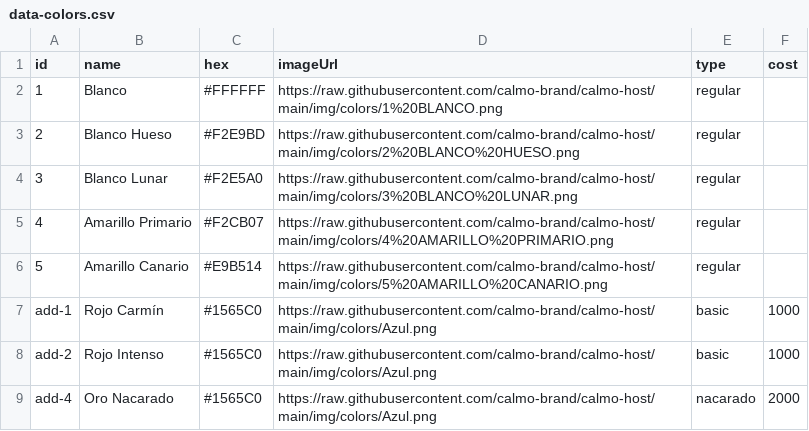
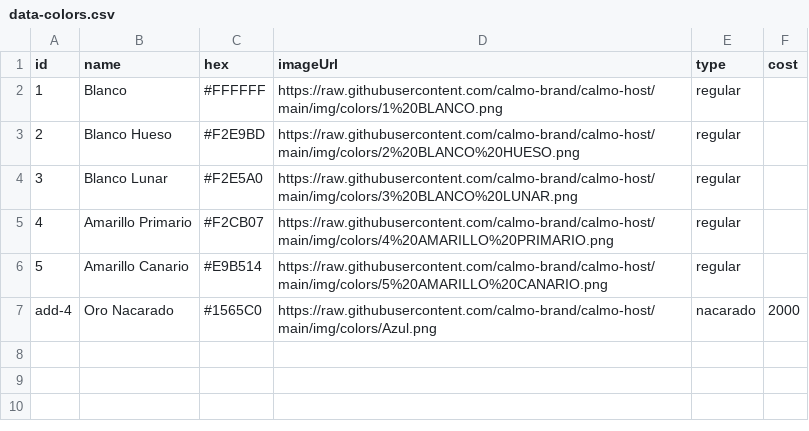
Before and after one commit to calmo-brand/calmo-host, a CSV file: catalog/colors/data-colors.csv, drawn as a sheet; the diff names each change by its address in the sheet, - before the commit and + after, or states it on an @@ line.

Commit message:
Update data-colors.csv

```diff
--- a/catalog/colors/data-colors.csv
+++ b/catalog/colors/data-colors.csv
-row 7: add-1 | Rojo Carmín | #1565C0 | https://raw.githubusercontent.com/calmo-brand/calmo-host/main/img/colors/Azul.png | basic | 1000
-row 8: add-2 | Rojo Intenso | #1565C0 | https://raw.githubusercontent.com/calmo-brand/calmo-host/main/img/colors/Azul.png | basic | 1000
```
